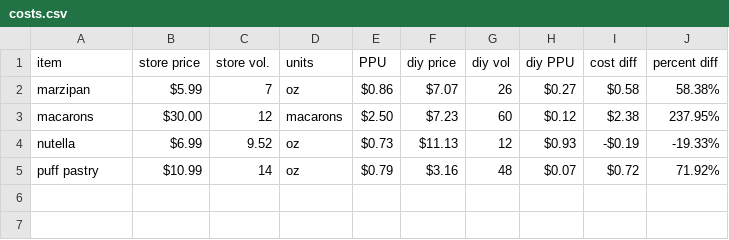
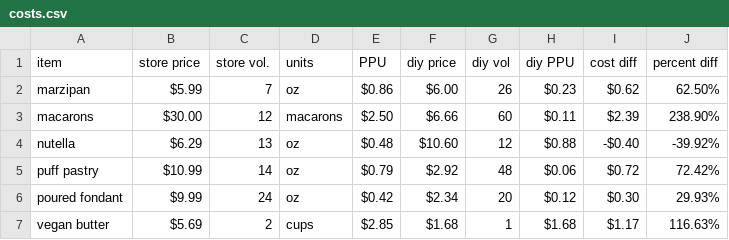
Before and after one commit to mouse-reeve/recipes, a CSV file: costs.csv, drawn as a sheet.

Commit message:
More items calculated, price adjustments
let's be real, I buy some things at safeway

```diff
--- a/costs.csv
+++ b/costs.csv
@@ -1,5 +1,7 @@
 item,store price,store vol.,units,PPU,diy price,diy vol,diy PPU,cost diff,percent diff
-marzipan,$5.99,7,oz,$0.86,$7.07,26,$0.27,$0.58,58.38%
-macarons,$30.00,12,macarons,$2.50,$7.23,60,$0.12,$2.38,237.95%
-nutella,$6.99,9.52,oz,$0.73,$11.13,12,$0.93,-$0.19,-19.33%
-puff pastry,$10.99,14,oz,$0.79,$3.16,48,$0.07,$0.72,71.92%
+marzipan,$5.99,7,oz,$0.86,$6.00,26,$0.23,$0.62,62.50%
+macarons,$30.00,12,macarons,$2.50,$6.66,60,$0.11,$2.39,238.90%
+nutella,$6.29,13,oz,$0.48,$10.60,12,$0.88,-$0.40,-39.92%
+puff pastry,$10.99,14,oz,$0.79,$2.92,48,$0.06,$0.72,72.42%
+poured fondant,$9.99,24,oz,$0.42,$2.34,20,$0.12,$0.30,29.93%
+vegan butter,$5.69,2,cups,$2.85,$1.68,1,$1.68,$1.17,116.63%
```
